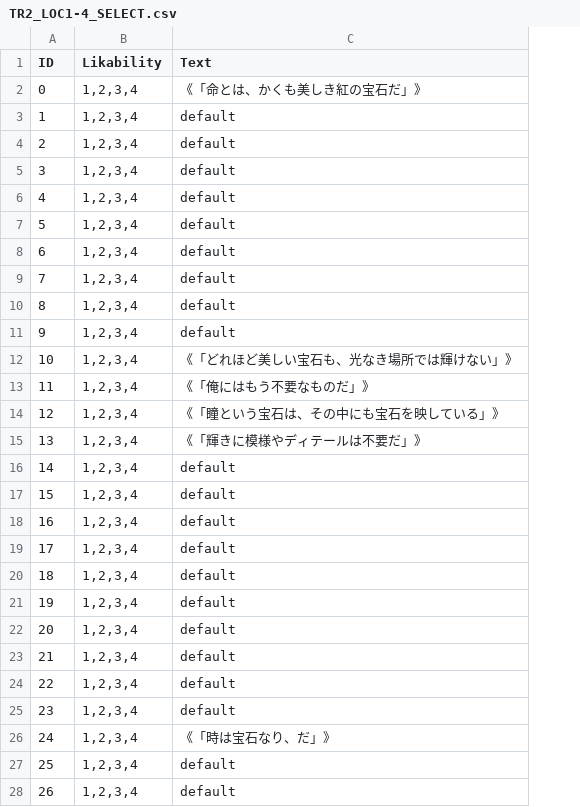
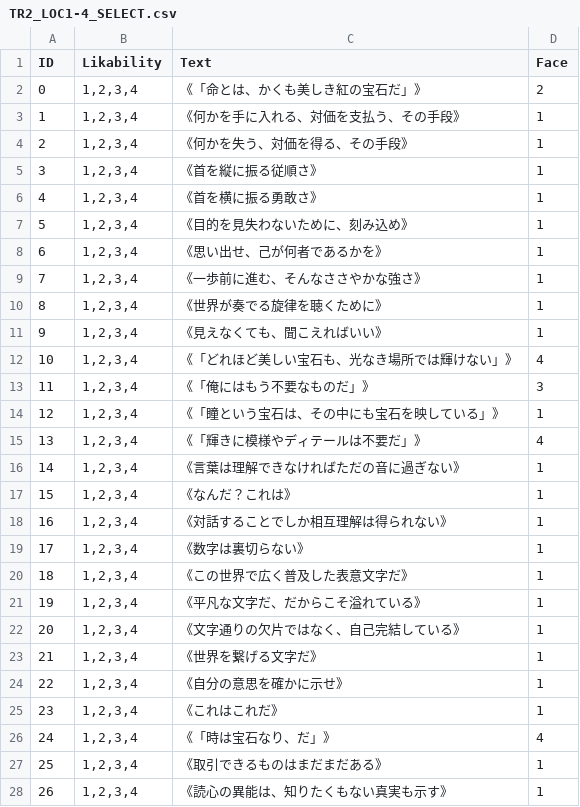
Before and after one commit to 2127002/SELLCT, a CSV file: SELLCT/Assets/Resources/TextData/TR2/Stage1-4/Select/TR2_LOC1-4_SELECT.csv, drawn as a sheet; only a part is shown; the diff covers the shown part only; the diff names each change by its address in the sheet, - before the commit and + after, or states it on an @@ line.

```diff
--- a/SELLCT/Assets/Resources/TextData/TR2/Stage1-4/Select/TR2_LOC1-4_SELECT.csv
+++ b/SELLCT/Assets/Resources/TextData/TR2/Stage1-4/Select/TR2_LOC1-4_SELECT.csv
+column D (Face), rows 2-28: 2 | 1 | 1 | 1 | 1 | 1 | 1 | 1 | 1 | 1 | 4 | 3 | 1 | 4 | 1 | 1 | 1 | 1 | 1 | 1 | 1 | 1 | 1 | 1 | 4 | 1 | 1
-C3 (Text): default
+C3 (Text): 《何かを手に入れる、対価を支払う、その手段》
-C4 (Text): default
+C4 (Text): 《何かを失う、対価を得る、その手段》
-C5 (Text): default
+C5 (Text): 《首を縦に振る従順さ》
-C6 (Text): default
+C6 (Text): 《首を横に振る勇敢さ》
-C7 (Text): default
+C7 (Text): 《目的を見失わないために、刻み込め》
-C8 (Text): default
+C8 (Text): 《思い出せ、己が何者であるかを》
-C9 (Text): default
+C9 (Text): 《一歩前に進む、そんなささやかな強さ》
-C10 (Text): default
+C10 (Text): 《世界が奏でる旋律を聴くために》
-C11 (Text): default
+C11 (Text): 《見えなくても、聞こえればいい》
-C16 (Text): default
+C16 (Text): 《言葉は理解できなければただの音に過ぎない》
-C17 (Text): default
+C17 (Text): 《なんだ？これは》
-C18 (Text): default
+C18 (Text): 《対話することでしか相互理解は得られない》
-C19 (Text): default
+C19 (Text): 《数字は裏切らない》
-C20 (Text): default
+C20 (Text): 《この世界で広く普及した表意文字だ》
-C21 (Text): default
+C21 (Text): 《平凡な文字だ、だからこそ溢れている》
-C22 (Text): default
+C22 (Text): 《文字通りの欠片ではなく、自己完結している》
-C23 (Text): default
+C23 (Text): 《世界を繋げる文字だ》
-C24 (Text): default
+C24 (Text): 《自分の意思を確かに示せ》
-C25 (Text): default
+C25 (Text): 《これはこれだ》
-C27 (Text): default
+C27 (Text): 《取引できるものはまだまだある》
-C28 (Text): default
+C28 (Text): 《読心の異能は、知りたくもない真実も示す》
```
Also changed, not shown: 16 edited cells elsewhere in this file, SELLCT/Assets/Resources/TextData/TR0/Stage1-4/Buy/TR0_LOC1-4_BUY.csv, SELLCT/Assets/Resources/TextData/TR0/Stage1-4/Select/TR0_LOC1-4_SELECT.csv, 12 other files.
